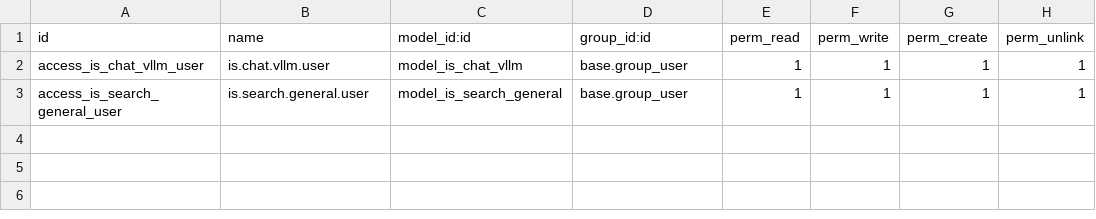
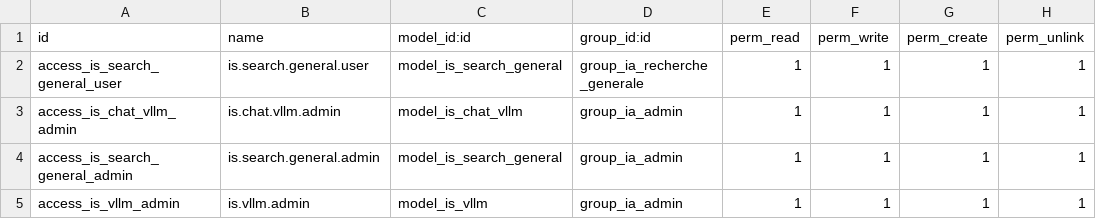
Before and after one commit to tonygalmiche/is_vllm2odoo, a CSV file: security/ir.model.access.csv, drawn as a sheet.

```diff
--- a/security/ir.model.access.csv
+++ b/security/ir.model.access.csv
@@ -1,3 +1,5 @@
 id,name,model_id:id,group_id:id,perm_read,perm_write,perm_create,perm_unlink
-access_is_chat_vllm_user,is.chat.vllm.user,model_is_chat_vllm,base.group_user,1,1,1,1
-access_is_search_general_user,is.search.general.user,model_is_search_general,base.group_user,1,1,1,1
+access_is_search_general_user,is.search.general.user,model_is_search_general,group_ia_recherche_generale,1,1,1,1
+access_is_chat_vllm_admin,is.chat.vllm.admin,model_is_chat_vllm,group_ia_admin,1,1,1,1
+access_is_search_general_admin,is.search.general.admin,model_is_search_general,group_ia_admin,1,1,1,1
+access_is_vllm_admin,is.vllm.admin,model_is_vllm,group_ia_admin,1,1,1,1
```
Also changed, not shown: 11 other files.
